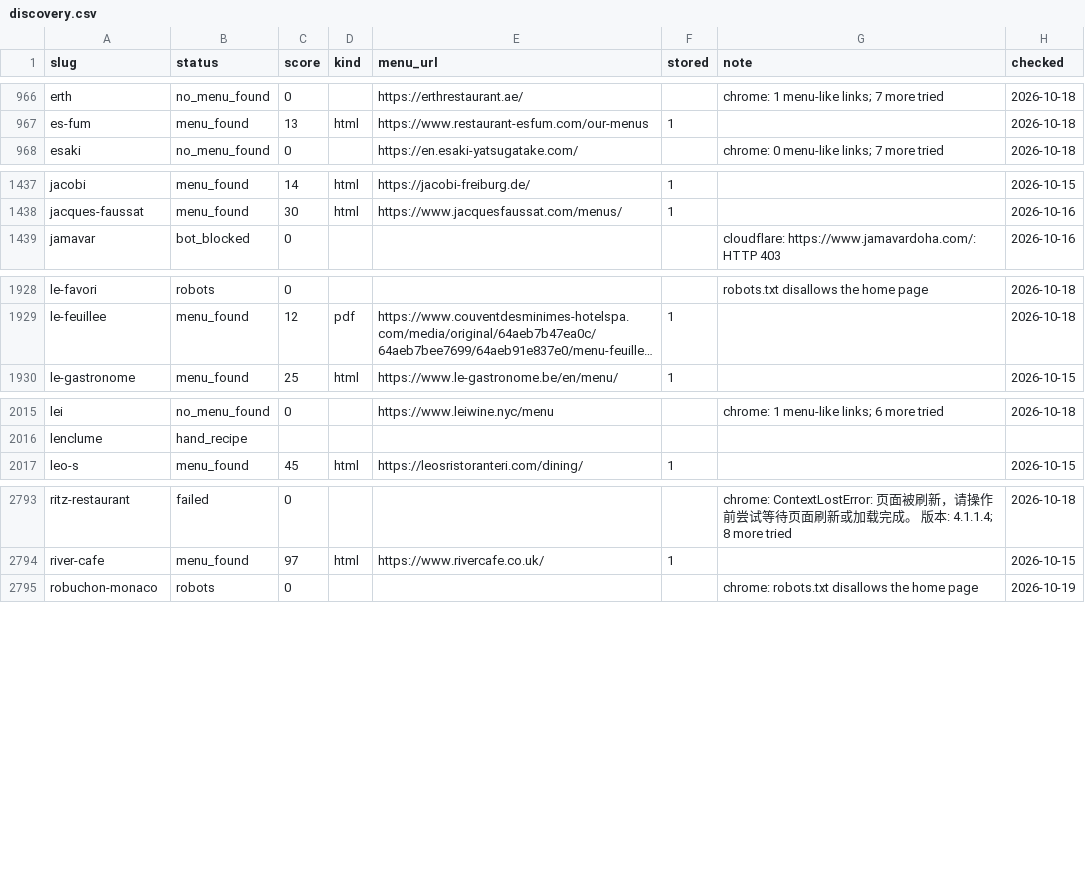
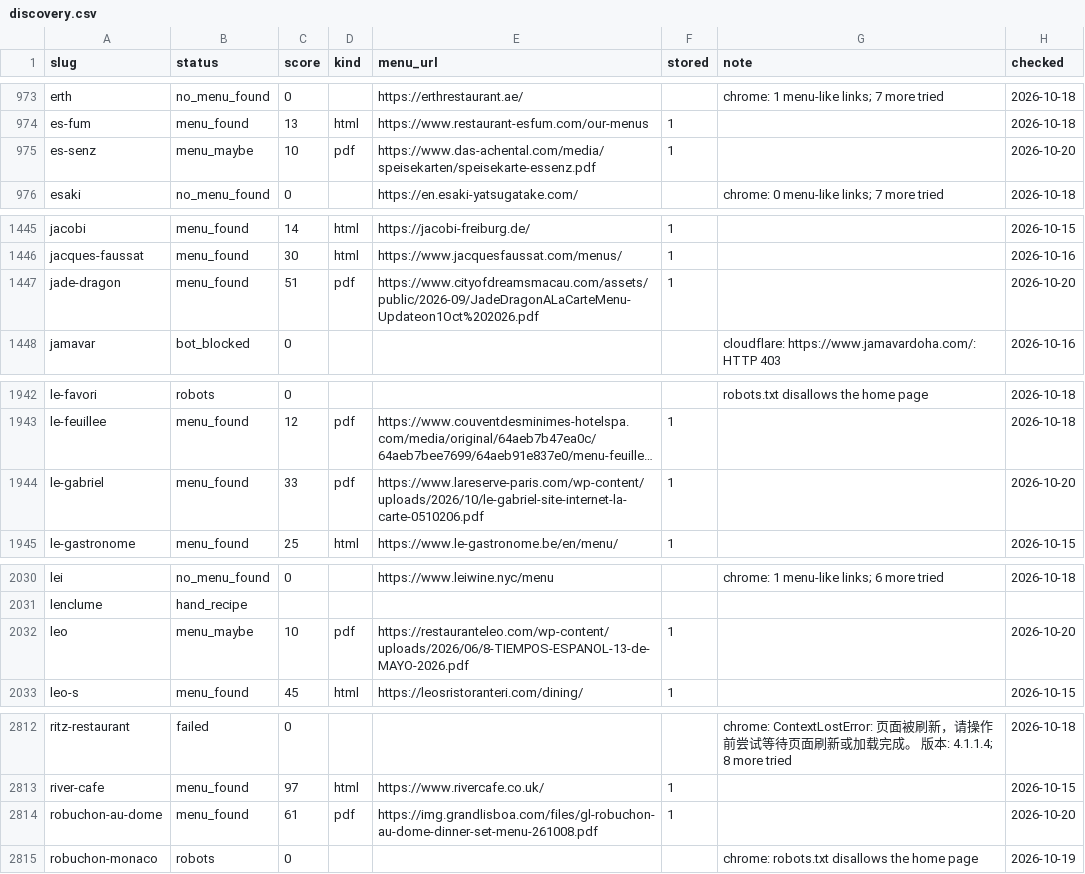
Before and after one commit to msh-yi/themenuatlas, a CSV file: data/seed/discovery.csv, drawn as a sheet; only a part is shown, gaps mark what is left out; long unchanged cells end in …; the diff covers the shown part only; the diff names each change by its address in the sheet, - before the commit and + after, or states it on an @@ line.

```diff
--- a/data/seed/discovery.csv
+++ b/data/seed/discovery.csv
+row 975: es-senz | menu_maybe | 10 | pdf | https://www.das-achental.com/media/speisekarten/speisekarte-essenz.pdf | 1 |  | 2026-10-20
+row 1447: jade-dragon | menu_found | 51 | pdf | https://www.cityofdreamsmacau.com/assets/public/2026-09/JadeDragonALaCarteMenu-Updateon1Oct%202026.pdf | 1 |  | 2026-10-20
+row 1944: le-gabriel | menu_found | 33 | pdf | https://www.lareserve-paris.com/wp-content/uploads/2026/10/le-gabriel-site-internet-la-carte-0510206.pdf | 1 |  | 2026-10-20
+row 2032: leo | menu_maybe | 10 | pdf | https://restauranteleo.com/wp-content/uploads/2026/06/8-TIEMPOS-ESPANOL-13-de-MAYO-2026.pdf | 1 |  | 2026-10-20
+row 2814: robuchon-au-dome | menu_found | 61 | pdf | https://img.grandlisboa.com/files/gl-robuchon-au-dome-dinner-set-menu-261008.pdf | 1 |  | 2026-10-20
```
Also changed, not shown: 19 added rows elsewhere in this file, data/seed/restaurants_full.csv, 15 other files.
